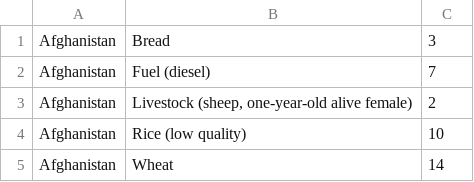
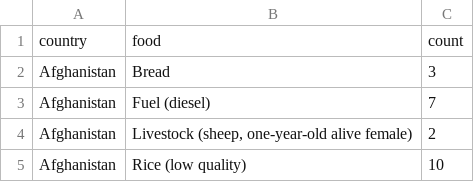
Before and after one commit to chrisalgerges98/DataProcessing, a CSV file: out_2.csv, drawn as a sheet; only a part is shown; the shorter side is filled out with more unchanged rows; the diff names each change by its address in the sheet, - before the commit and + after, or states it on an @@ line.

```diff
--- a/out_2.csv
+++ b/out_2.csv
+row 1: country | food | count
```
Also changed, not shown: 2 other files.
